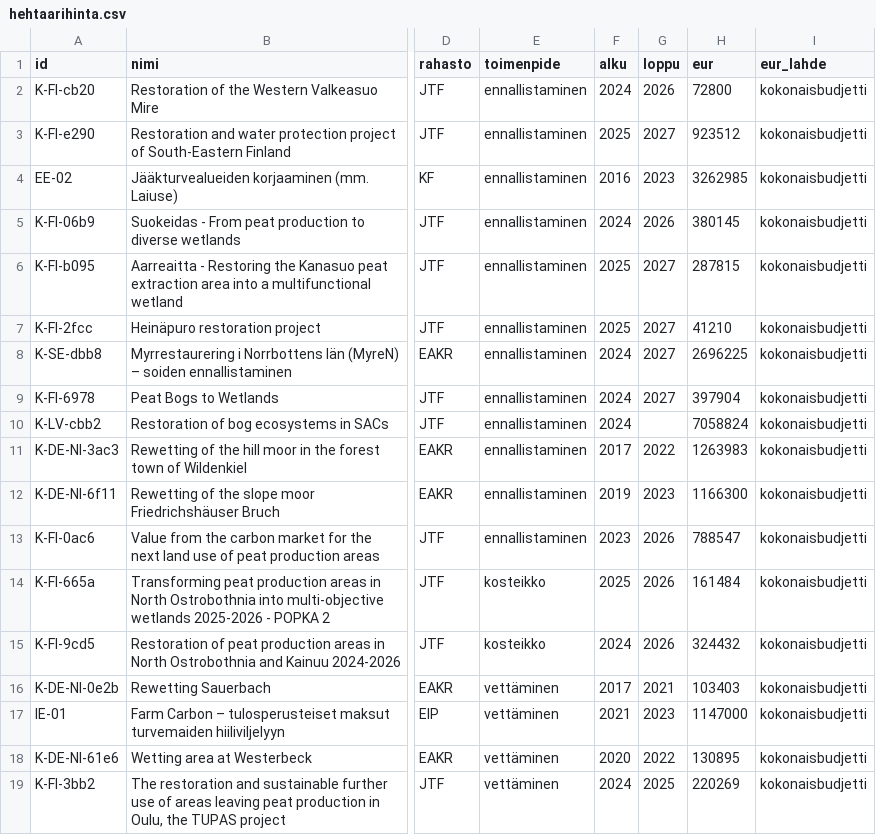
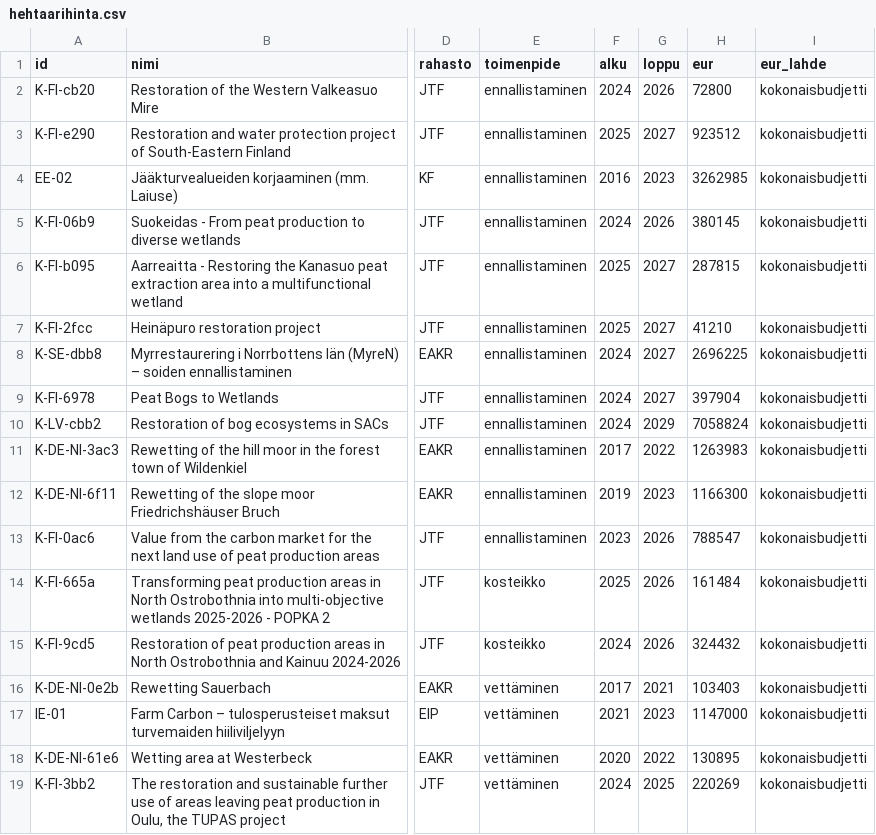
Before and after one commit to joriim/Turverkko, a CSV file: analysis/hehtaarihinta.csv, drawn as a sheet; only a part is shown, gaps mark what is left out; the diff names each change by its address in the sheet, - before the commit and + after, or states it on an @@ line.

```diff
--- a/analysis/hehtaarihinta.csv
+++ b/analysis/hehtaarihinta.csv
-G10 (loppu): (empty)
+G10 (loppu): 2029
```
Also changed, not shown: analysis/hehtaari_ehdokkaat.csv, analysis/herkkyys.csv, 27 other files.
